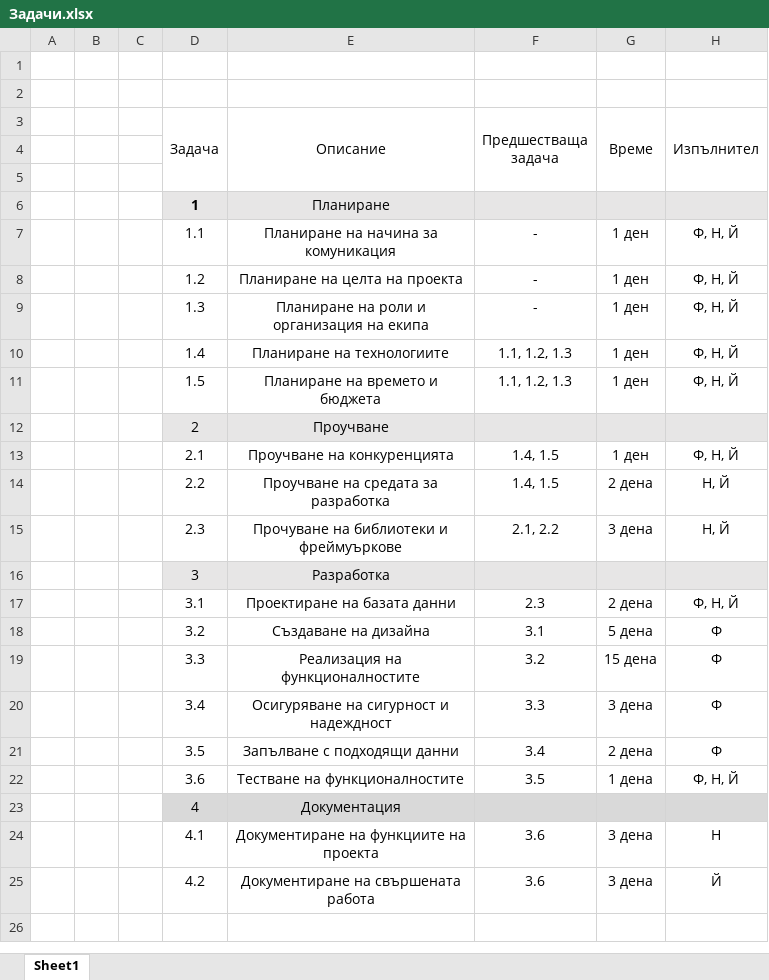
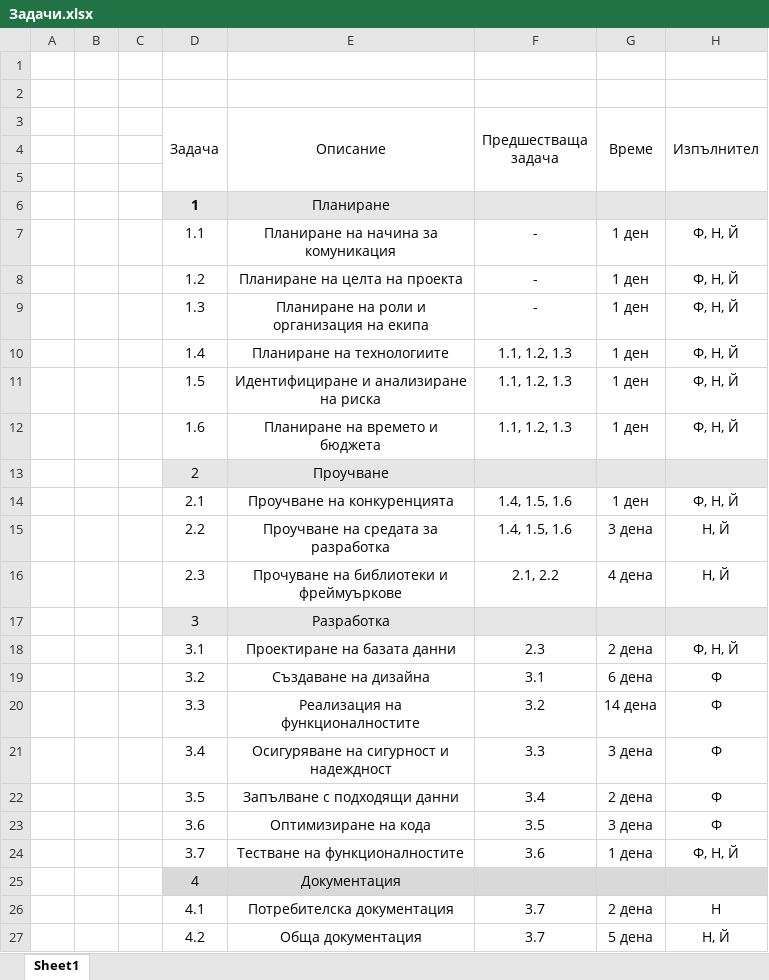
Before and after one commit to Philip1806/movieproject, an Excel workbook: documentaion/Задачи.xlsx, sheet Sheet1, drawn as a sheet; values as stored, in another font and other column widths than the file's, no borders; removed rows and columns are numbered as before the commit, all else as after; the diff names each change by its address in the sheet, - before the commit and + after, or states it on an @@ line.

```diff
--- a/documentaion/Задачи.xlsx (sheet Sheet1)
+++ b/documentaion/Задачи.xlsx (sheet Sheet1)
-E11 (Описание): Планиране на времето и бюджета
+E11 (Описание): Идентифициране и анализиране на риска
+row 12:  |  |  | 1.6 | Планиране на времето и бюджета | 1.1, 1.2, 1.3 | 1 ден | Ф, Н, Й
-F14:F15 (Предшестваща задача): 1.4, 1.5
+F14:F15 (Предшестваща задача): 1.4, 1.5, 1.6
-G15 (Време): 2 дена
+G15 (Време): 3 дена
-G16 (Време): 3 дена
+G16 (Време): 4 дена
-G19 (Време): 5 дена
+G19 (Време): 6 дена
-G20 (Време): 15 дена
+G20 (Време): 14 дена
+row 23:  |  |  | 3.6 | Оптимизиране на кода | 3.5 | 3 дена | Ф
-D24 (Задача): 3.6
+D24 (Задача): 3.7
-F24 (Предшестваща задача): 3.5
+F24 (Предшестваща задача): 3.6
-E26 (Описание): Документиране на функциите на проекта
+E26 (Описание): Потребителска документация
-F26 (Предшестваща задача): 3.6
+F26 (Предшестваща задача): 3.7
-G26 (Време): 3 дена
+G26 (Време): 2 дена
-row 25:  |  |  | 4.2 | Документиране на свършената работа | 3.6 | 3 дена | Й
+row 27:  |  |  | 4.2 | Обща документация | 3.7 | 5 дена | Н, Й
```
Also changed, not shown: documentaion/Жалонни точки.xlsx, 3 other files.
